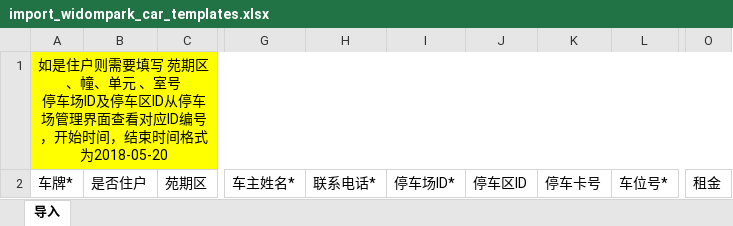
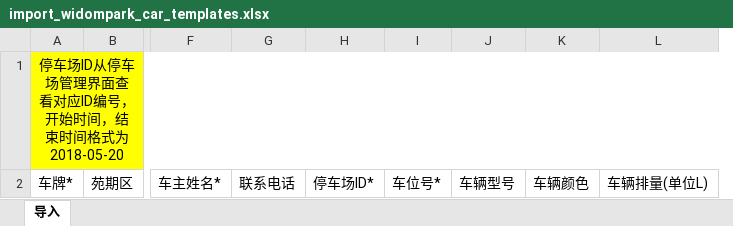
Before and after one commit to BH-M87/sy, an Excel workbook: app/templates/import_widompark_car_templates.xlsx, sheet 导入, drawn as a sheet; only a part is shown, gaps mark what is left out; values as stored, in another font and other column widths than the file's, no borders; removed rows and columns are numbered as before the commit, all else as after; ↵ is a line break in a cell; the diff names each change by its address in the sheet, - before the commit and + after, or states it on an @@ line.

```diff
--- a/app/templates/import_widompark_car_templates.xlsx (sheet 导入)
+++ b/app/templates/import_widompark_car_templates.xlsx (sheet 导入)
-column B, row 2: 是否住户
-column H, row 2: 联系电话*
+column G, row 2: 联系电话
-column J, row 2: 停车区ID
-column K, row 2: 停车卡号
+column J, row 2: 车辆型号
+column K, row 2: 车辆颜色
+column L, row 2: 车辆排量(单位L)
-column O, row 2: 租金
-A1: 如是住户则需要填写 苑期区、幢、单元 、室号 ↵ 停车场ID及停车区ID从停车…
+A1: 停车场ID从停车…
```
Also changed, not shown: 4 other files.
